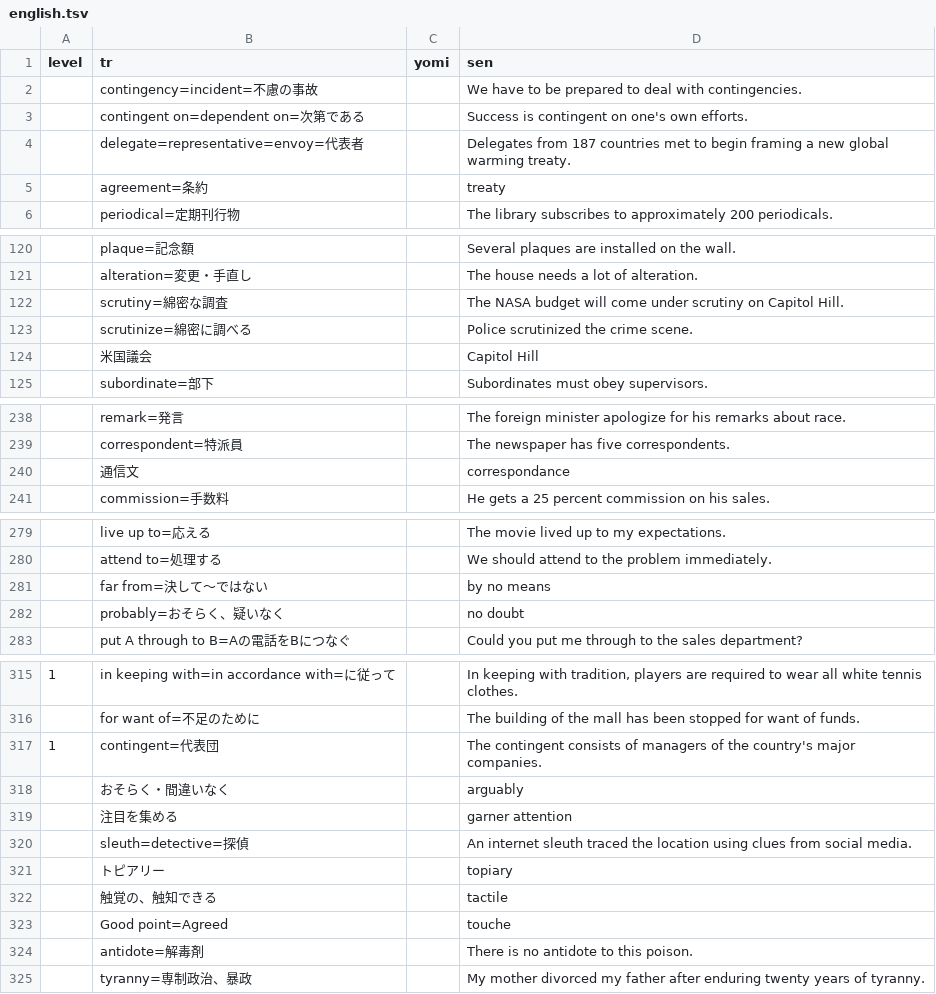
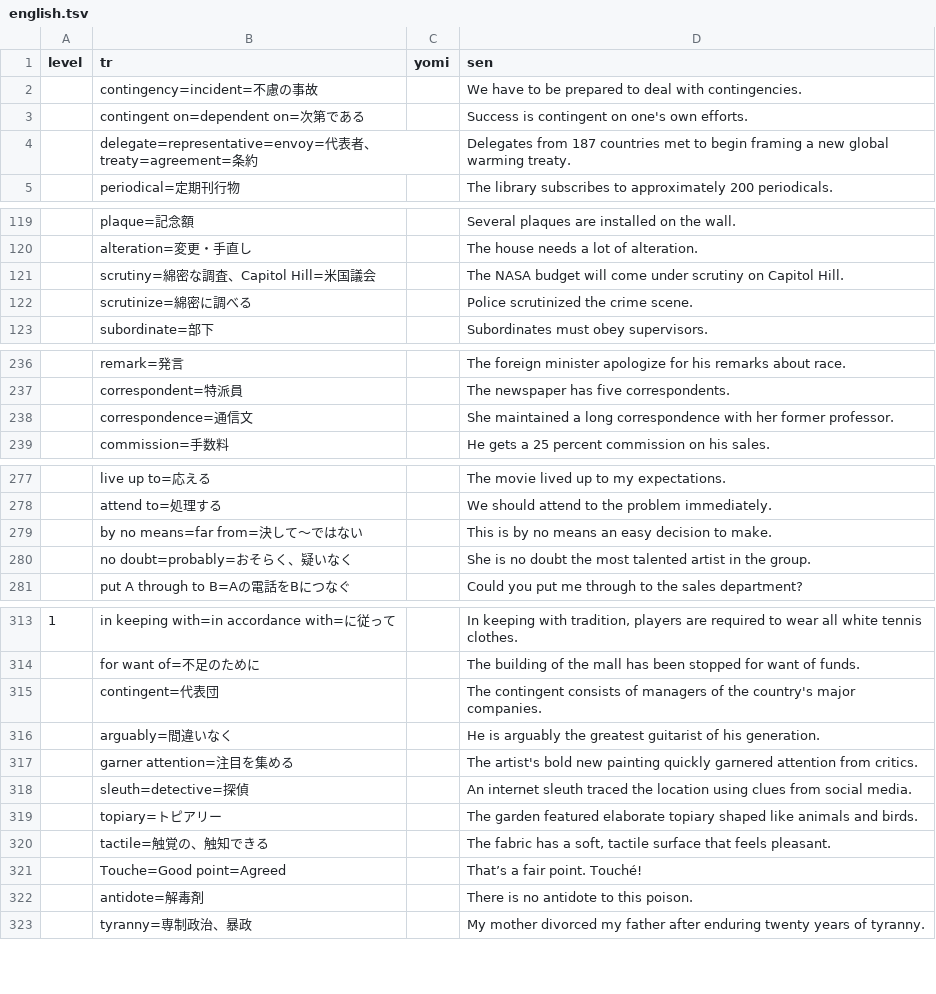
Before and after one commit to masakotoda/sakihome, a TSV file: sentences/english.tsv, drawn as a sheet; only a part is shown, gaps mark what is left out; the diff covers the shown part only.

Commit message:
Updated sentences/english.tsv

```diff
--- a/sentences/english.tsv
+++ b/sentences/english.tsv
@@ -3,4 +3,3 @@ level	tr	yomi	sen
 	contingent on=dependent on=次第である		Success is contingent on one's own efforts.
-	delegate=representative=envoy=代表者		Delegates from 187 countries met to begin framing a new global warming treaty.
-	agreement=条約		treaty
+	delegate=representative=envoy=代表者、treaty=agreement=条約		Delegates from 187 countries met to begin framing a new global warming treaty.
 	periodical=定期刊行物		The library subscribes to approximately 200 periodicals.
@@ -121,5 +120,4 @@ level	tr	yomi	sen
 	alteration=変更・手直し		The house needs a lot of alteration.
-	scrutiny=綿密な調査		The NASA budget will come under scrutiny on Capitol Hill.
+	scrutiny=綿密な調査、Capitol Hill=米国議会		The NASA budget will come under scrutiny on Capitol Hill.
 	scrutinize=綿密に調べる		Police scrutinized the crime scene.
-	米国議会		Capitol Hill
 	subordinate=部下		Subordinates must obey supervisors.
@@ -239,3 +237,3 @@ level	tr	yomi	sen
 	correspondent=特派員		The newspaper has five correspondents.
-	通信文		correspondance
+	correspondence=通信文		She maintained a long correspondence with her former professor.
 	commission=手数料		He gets a 25 percent commission on his sales.
@@ -280,4 +278,4 @@ level	tr	yomi	sen
 	attend to=処理する		We should attend to the problem immediately.
-	far from=決して～ではない		by no means
-	probably=おそらく、疑いなく		no doubt
+	by no means=far from=決して～ではない		This is by no means an easy decision to make.
+	no doubt=probably=おそらく、疑いなく		She is no doubt the most talented artist in the group.
 	put A through to B=Aの電話をBにつなぐ		Could you put me through to the sales department?
@@ -316,9 +314,9 @@ level	tr	yomi	sen
 	for want of=不足のために		The building of the mall has been stopped for want of funds.
-1	contingent=代表団		The contingent consists of managers of the country's major companies.
-	おそらく・間違いなく		arguably
-	注目を集める		garner attention
+	contingent=代表団		The contingent consists of managers of the country's major companies.
+	arguably=間違いなく		He is arguably the greatest guitarist of his generation.
+	garner attention=注目を集める		The artist's bold new painting quickly garnered attention from critics.
 	sleuth=detective=探偵		An internet sleuth traced the location using clues from social media.
-	トピアリー		topiary
-	触覚の、触知できる		tactile
-	Good point=Agreed		touche
+	topiary=トピアリー		The garden featured elaborate topiary shaped like animals and birds.
+	tactile=触覚の、触知できる		The fabric has a soft, tactile surface that feels pleasant.
+	Touche=Good point=Agreed		That’s a fair point. Touché!
 	antidote=解毒剤		There is no antidote to this poison.
```
Also changed, not shown: 1 added row elsewhere in this file.
